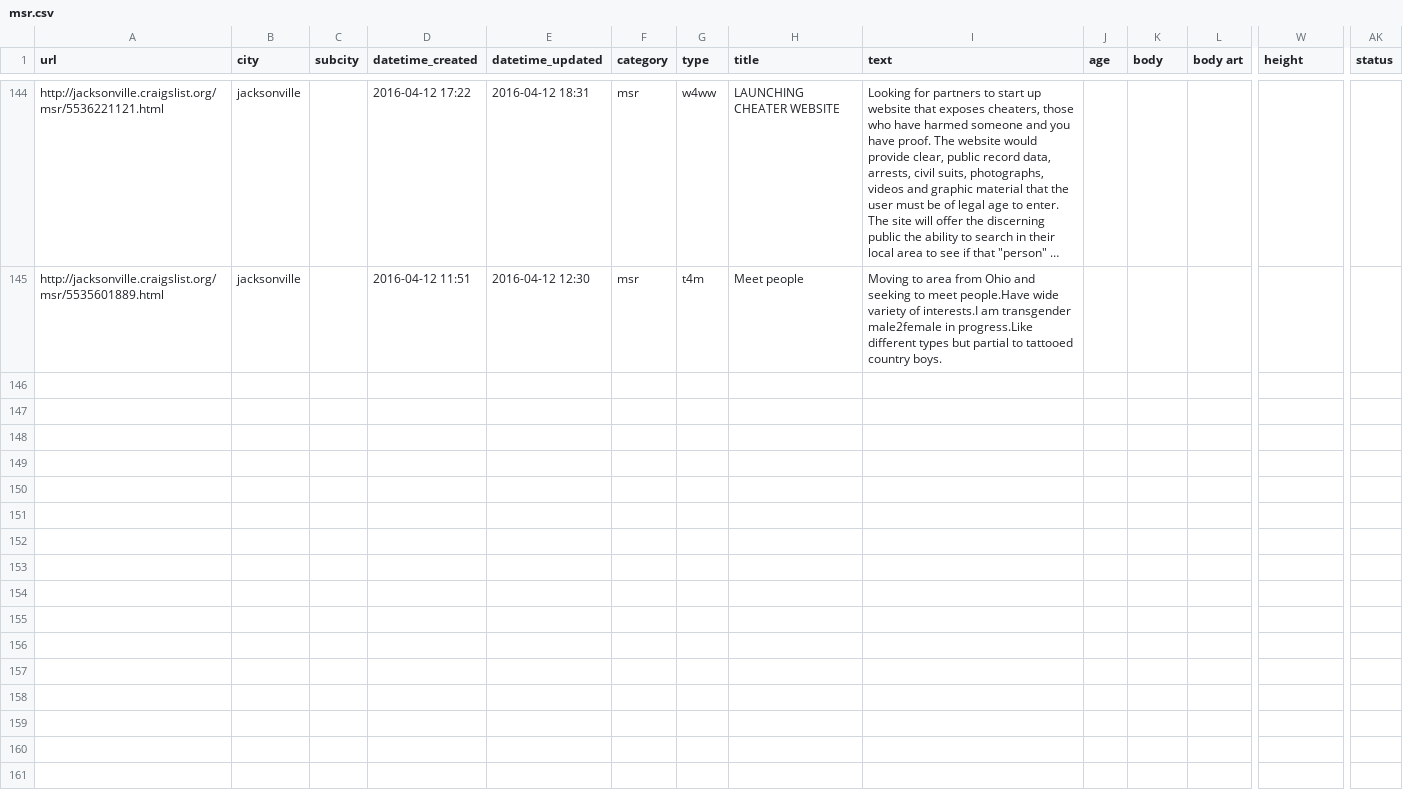
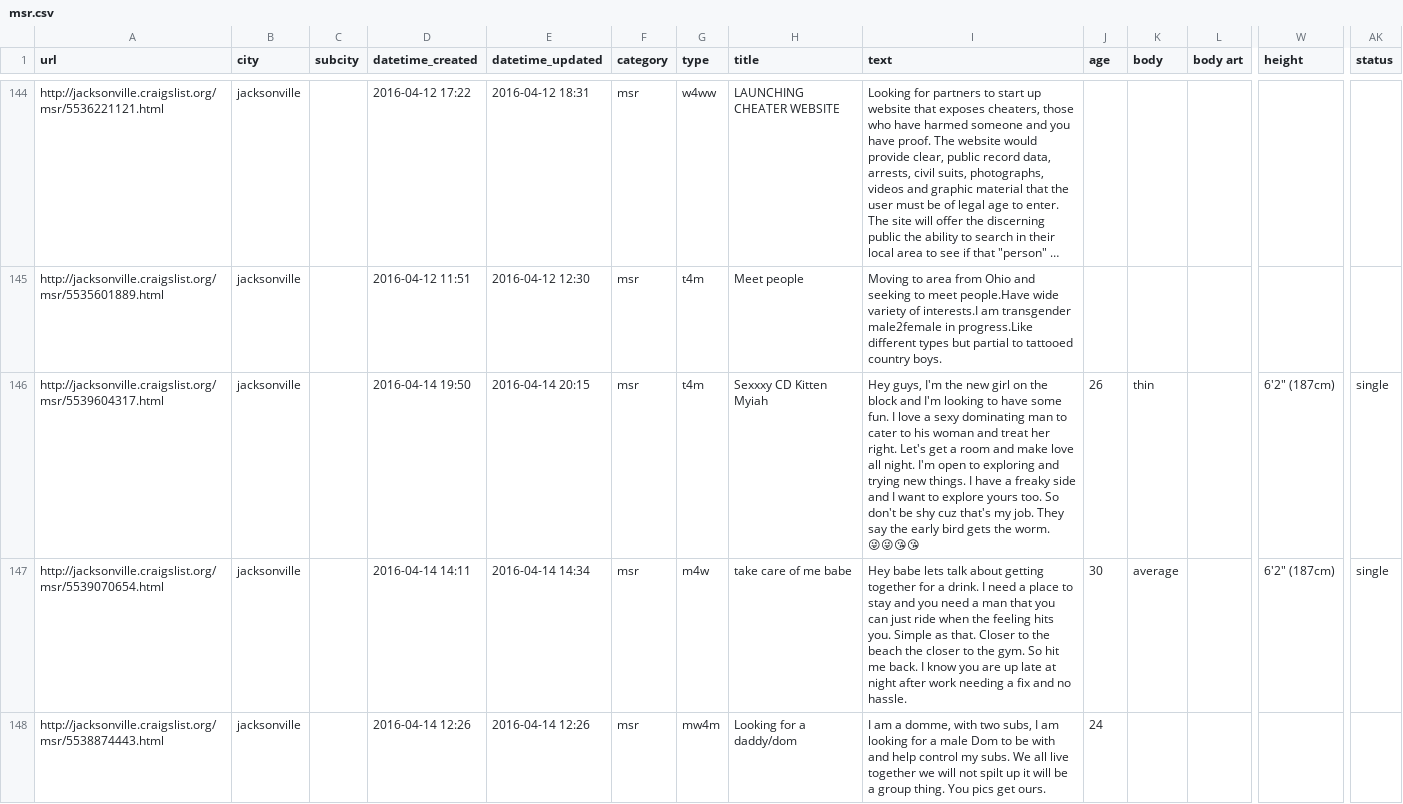
Before and after one commit to phucanhapril/craigslove, a CSV file: results/jacksonville/msr.csv, drawn as a sheet; only a part is shown, gaps mark what is left out; long unchanged cells end in …; rows hold the shown columns only; the diff covers the shown part only; the diff names each change by its address in the sheet, - before the commit and + after, or states it on an @@ line.

```diff
--- a/results/jacksonville/msr.csv
+++ b/results/jacksonville/msr.csv
+row 146: http://jacksonville.craigslist.org/msr/5539604317.html | jacksonville |  | 2016-04-14 19:50 | 2016-04-14 20:15 | msr | t4m | Sexxxy CD Kitten Myiah | Hey guys, I'm the new girl on the block and I'm looking to have some fun. I love a sexy dominating man to cater to his woman and treat her right. Let's get a room and make love all night. I'm open to exploring and trying new things. I have a freaky side and I want to explore yours too. So don't be shy cuz that's my job. They say the early bird gets the worm. 😜😜😘😘 | 26 | thin |  | 6'2" (187cm) | single
+row 147: http://jacksonville.craigslist.org/msr/5539070654.html | jacksonville |  | 2016-04-14 14:11 | 2016-04-14 14:34 | msr | m4w | take care of me babe | Hey babe lets talk about getting together for a drink. I need a place to stay and you need a man that you can just ride when the feeling hits you. Simple as that. Closer to the beach the closer to the gym. So hit me back. I know you are up late at night after work needing a fix and no hassle. | 30 | average |  | 6'2" (187cm) | single
+row 148: http://jacksonville.craigslist.org/msr/5538874443.html | jacksonville |  | 2016-04-14 12:26 | 2016-04-14 12:26 | msr | mw4m | Looking for a daddy/dom | I am a domme, with two subs, I am looking for a male Dom to be with and help control my subs. We all live together we will not spilt up it will be a group thing. You pics get ours. | 24
```
Also changed, not shown: 2 added rows elsewhere in this file, results/jacksonville/w4m.csv, results/jacksonville/w4w.csv, 19 other files.
